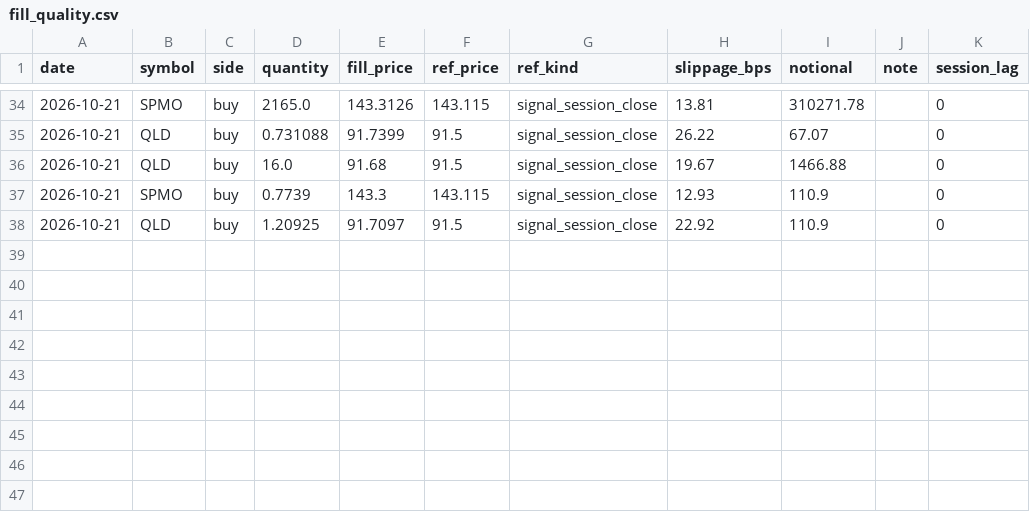
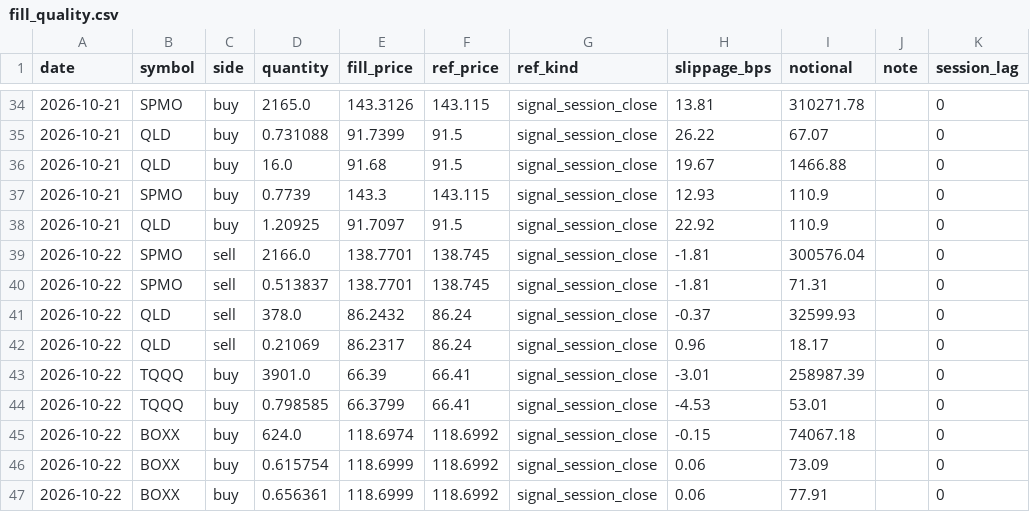
Before and after one commit to xyxyxy33e-sys/Robinhood-stock, a CSV file: data/fill_quality.csv, drawn as a sheet; only a part is shown, gaps mark what is left out; the diff names each change by its address in the sheet, - before the commit and + after, or states it on an @@ line.

```diff
--- a/data/fill_quality.csv
+++ b/data/fill_quality.csv
+row 39: 2026-10-22 | SPMO | sell | 2166.0 | 138.7701 | 138.745 | signal_session_close | -1.81 | 300576.04 |  | 0
+row 40: 2026-10-22 | SPMO | sell | 0.513837 | 138.7701 | 138.745 | signal_session_close | -1.81 | 71.31 |  | 0
+row 41: 2026-10-22 | QLD | sell | 378.0 | 86.2432 | 86.24 | signal_session_close | -0.37 | 32599.93 |  | 0
+row 42: 2026-10-22 | QLD | sell | 0.21069 | 86.2317 | 86.24 | signal_session_close | 0.96 | 18.17 |  | 0
+row 43: 2026-10-22 | TQQQ | buy | 3901.0 | 66.39 | 66.41 | signal_session_close | -3.01 | 258987.39 |  | 0
+row 44: 2026-10-22 | TQQQ | buy | 0.798585 | 66.3799 | 66.41 | signal_session_close | -4.53 | 53.01 |  | 0
+row 45: 2026-10-22 | BOXX | buy | 624.0 | 118.6974 | 118.6992 | signal_session_close | -0.15 | 74067.18 |  | 0
+row 46: 2026-10-22 | BOXX | buy | 0.615754 | 118.6999 | 118.6992 | signal_session_close | 0.06 | 73.09 |  | 0
+row 47: 2026-10-22 | BOXX | buy | 0.656361 | 118.6999 | 118.6992 | signal_session_close | 0.06 | 77.91 |  | 0
```
Also changed, not shown: data/dgate_forward_log.csv, data/live_closes.csv, 4 other files.
